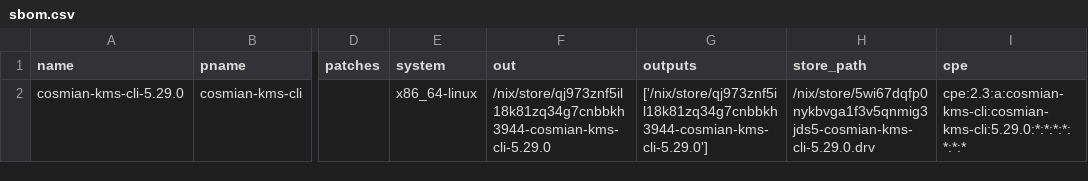
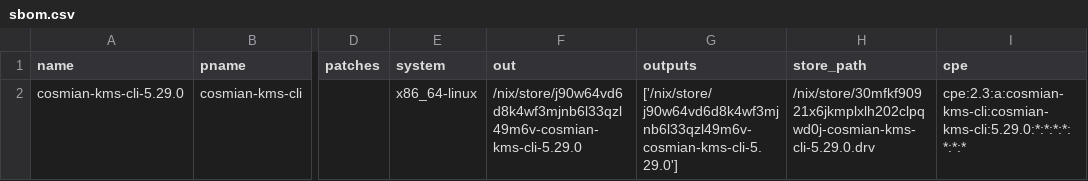
Before and after one commit to Cosmian/kms, a CSV file: sbom/ckms/fips/static/sbom.csv, drawn as a sheet; only a part is shown, gaps mark what is left out; the diff names each change by its address in the sheet, - before the commit and + after, or states it on an @@ line.

```diff
--- a/sbom/ckms/fips/static/sbom.csv
+++ b/sbom/ckms/fips/static/sbom.csv
-F2 (out): /nix/store/qj973znf5il18k81zq34g7cnbbkh3944-cosmian-kms-cli-5.29.0
+F2 (out): /nix/store/j90w64vd6d8k4wf3mjnb6l33qzl49m6v-cosmian-kms-cli-5.29.0
-G2 (outputs): ['/nix/store/qj973znf5il18k81zq34g7cnbbkh3944-cosmian-kms-cli-5.29.0']
+G2 (outputs): ['/nix/store/j90w64vd6d8k4wf3mjnb6l33qzl49m6v-cosmian-kms-cli-5.29.0']
-H2 (store_path): /nix/store/5wi67dqfp0nykbvga1f3v5qnmig3jds5-cosmian-kms-cli-5.29.0.drv
+H2 (store_path): /nix/store/30mfkf90921x6jkmplxlh202clpqwd0j-cosmian-kms-cli-5.29.0.drv
```
Also changed, not shown: sbom/ckms/fips/dynamic/sbom.csv, sbom/ckms/non-fips/dynamic/sbom.csv, 29 other files.
